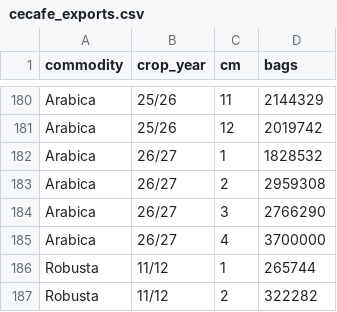
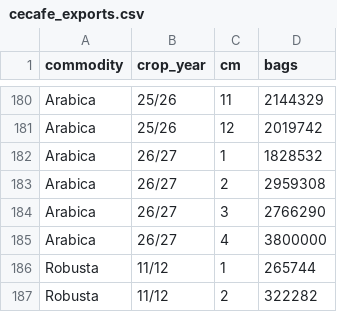
Before and after one commit to virataryaa/Daily-Cecafe, a CSV file: Database/cecafe_exports.csv, drawn as a sheet; only a part is shown, gaps mark what is left out.

Commit message:
Monthly exports | 1 change(s)
Arabica Oct 2026: 3,700,000 -> 3,800,000

```diff
--- a/Database/cecafe_exports.csv
+++ b/Database/cecafe_exports.csv
@@ -184,3 +184,3 @@ Arabica,26/27,2,2959308
 Arabica,26/27,3,2766290
-Arabica,26/27,4,3700000
+Arabica,26/27,4,3800000
 Robusta,11/12,1,265744
```
